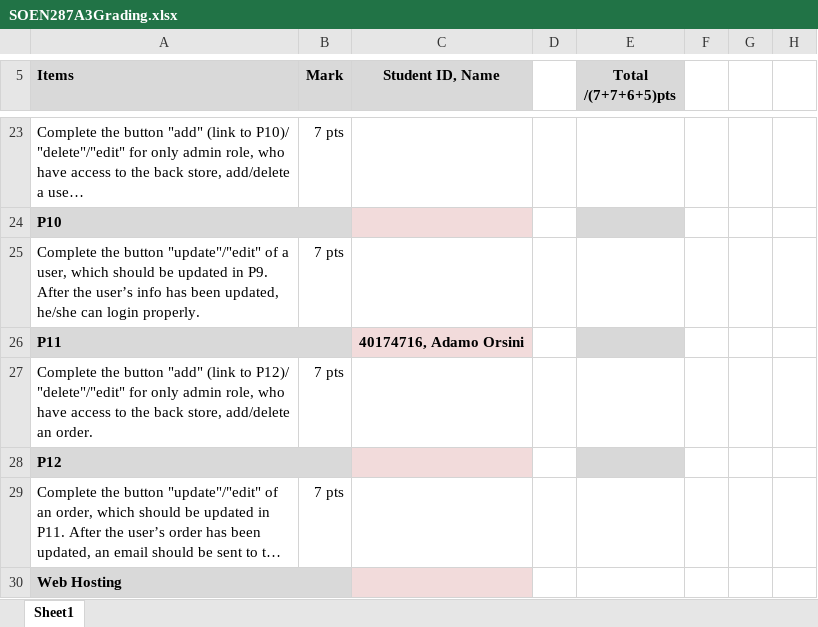
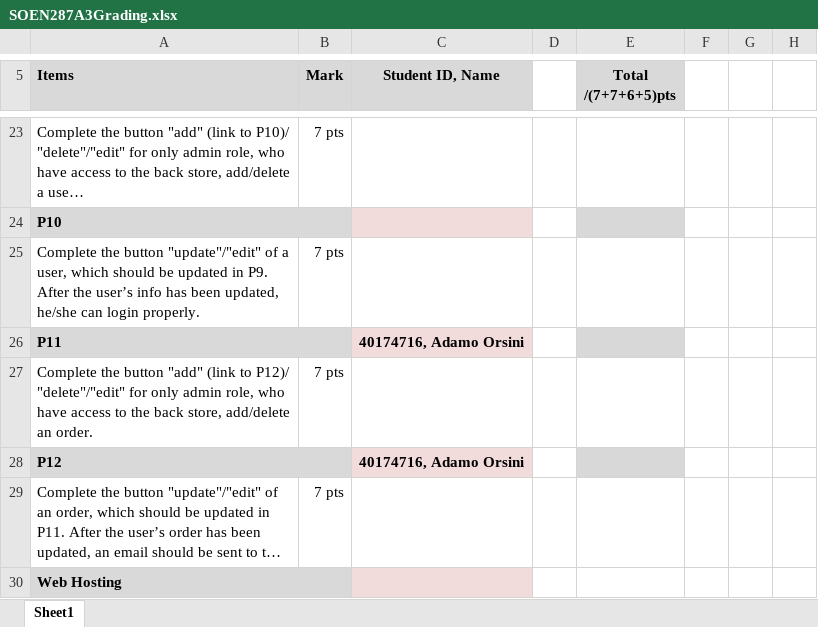
Before and after one commit to Adamo-O/Grocery-Store-Website, an Excel workbook: SOEN287A3Grading.xlsx, sheet Sheet1, drawn as a sheet; only a part is shown, gaps mark what is left out; long unchanged cells end in …; values as stored, in another font and other column widths than the file's, no borders; charts and pictures not drawn; the diff names each change by its address in the sheet, - before the commit and + after, or states it on an @@ line.

Commit message:
Added to grading excel sheet

```diff
--- a/SOEN287A3Grading.xlsx (sheet Sheet1)
+++ b/SOEN287A3Grading.xlsx (sheet Sheet1)
-C28 (Student ID, Name): (empty)
+C28 (Student ID, Name): 40174716, Adamo Orsini
```
Also changed, not shown: charts or pictures, 1 other file.
